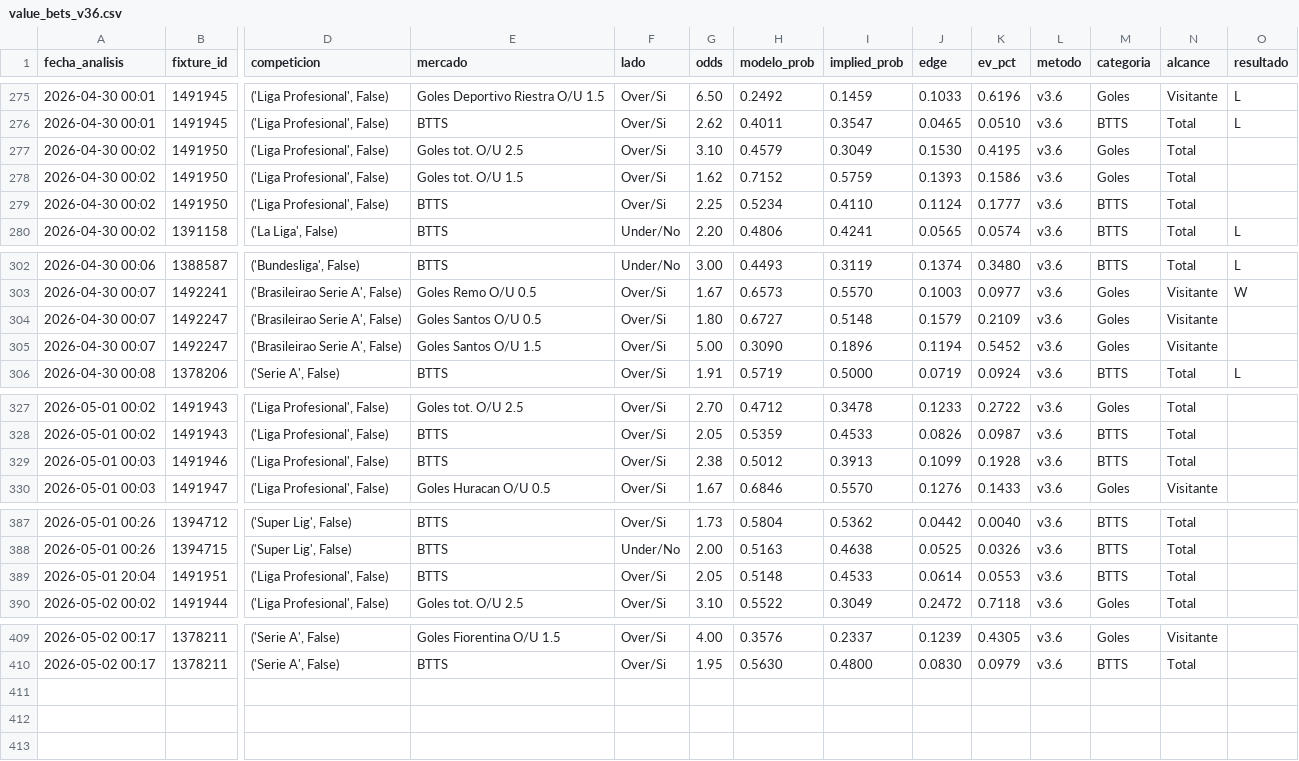
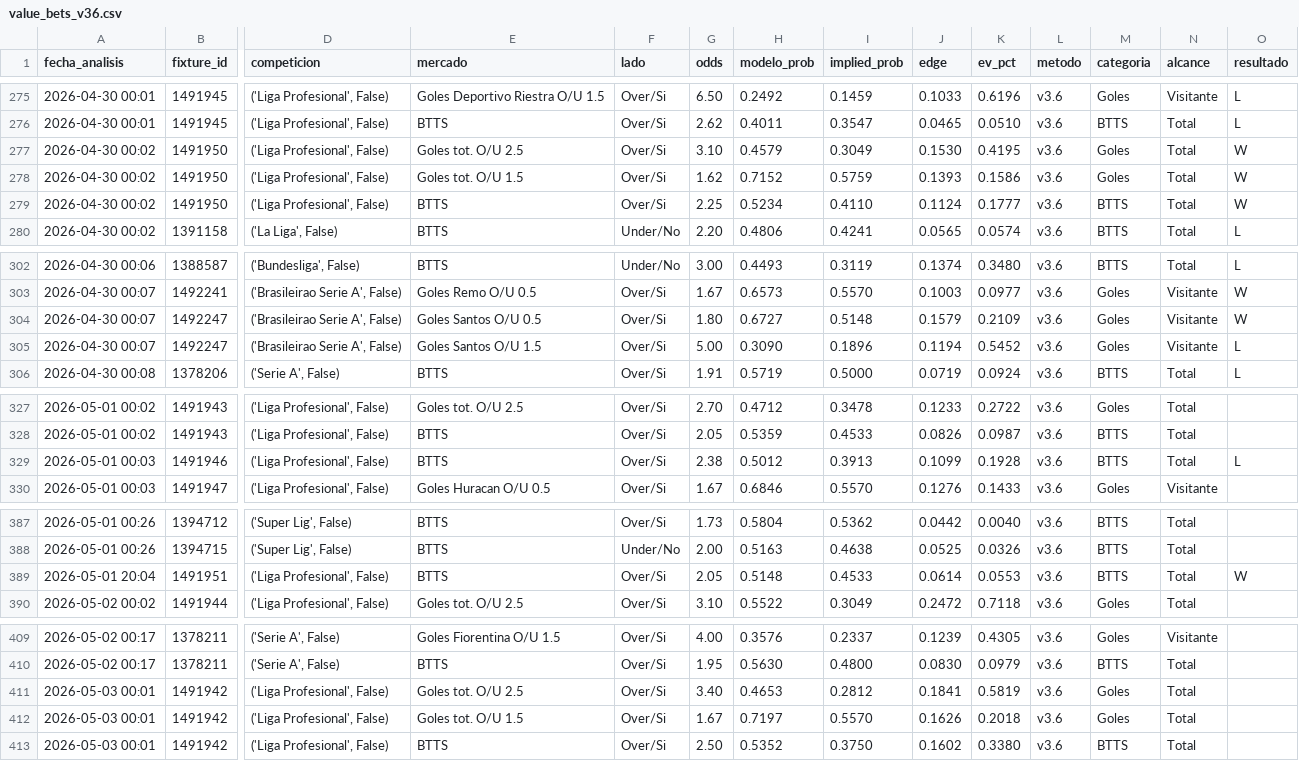
Before and after one commit to MatiasDas223/ApuestasDepo, a CSV file: data/apuestas/value_bets_v36.csv, drawn as a sheet; only a part is shown, gaps mark what is left out; rows hold the shown columns only; the diff names each change by its address in the sheet, - before the commit and + after, or states it on an @@ line.

```diff
--- a/data/apuestas/value_bets_v36.csv
+++ b/data/apuestas/value_bets_v36.csv
-O277:O279 (resultado): (empty)
+O277:O279 (resultado): W
-O304 (resultado): (empty)
+O304 (resultado): W
-O305 (resultado): (empty)
+O305 (resultado): L
-O329 (resultado): (empty)
+O329 (resultado): L
-O389 (resultado): (empty)
+O389 (resultado): W
+row 411: 2026-05-03 00:01 | 1491942 | ('Liga Profesional', False) | Goles tot. O/U 2.5 | Over/Si | 3.40 | 0.4653 | 0.2812 | 0.1841 | 0.5819 | v3.6 | Goles | Total
+row 412: 2026-05-03 00:01 | 1491942 | ('Liga Profesional', False) | Goles tot. O/U 1.5 | Over/Si | 1.67 | 0.7197 | 0.5570 | 0.1626 | 0.2018 | v3.6 | Goles | Total
+row 413: 2026-05-03 00:01 | 1491942 | ('Liga Profesional', False) | BTTS | Over/Si | 2.50 | 0.5352 | 0.3750 | 0.1602 | 0.3380 | v3.6 | BTTS | Total
```
Also changed, not shown: data/apuestas/value_bets_calibrado.csv, data/apuestas/value_bets_v33ref.csv, 22 other files.
